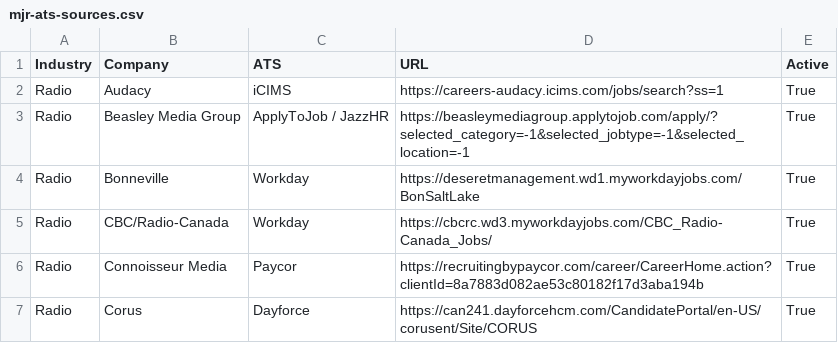
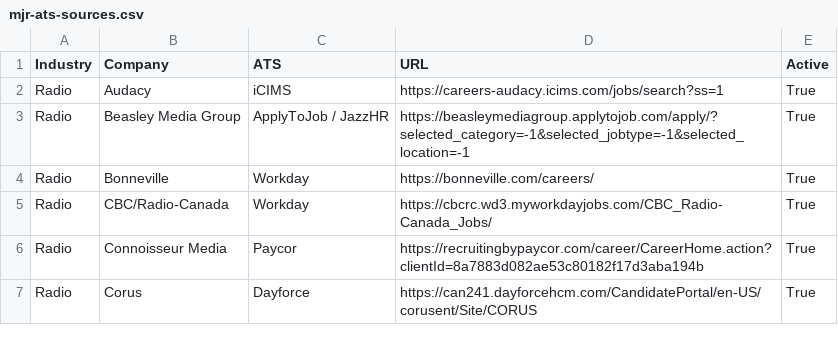
Before and after one commit to Mediajobsreport/mjr-jobs-feed, a CSV file: mjr-ats-sources.csv, drawn as a sheet; only a part is shown.

Commit message:
Use Bonneville official multi-market careers source

```diff
--- a/mjr-ats-sources.csv
+++ b/mjr-ats-sources.csv
@@ -3,3 +3,3 @@ Radio,Audacy,iCIMS,https://careers-audacy.icims.com/jobs/search?ss=1,True
 Radio,Beasley Media Group,ApplyToJob / JazzHR,https://beasleymediagroup.applytojob.com/apply/?selected_category=-1&selected_jobtype=-1&selected_location=-1,True
-Radio,Bonneville,Workday,https://deseretmanagement.wd1.myworkdayjobs.com/BonSaltLake,True
+Radio,Bonneville,Workday,https://bonneville.com/careers/,True
 Radio,CBC/Radio-Canada,Workday,https://cbcrc.wd3.myworkdayjobs.com/CBC_Radio-Canada_Jobs/,True
```
